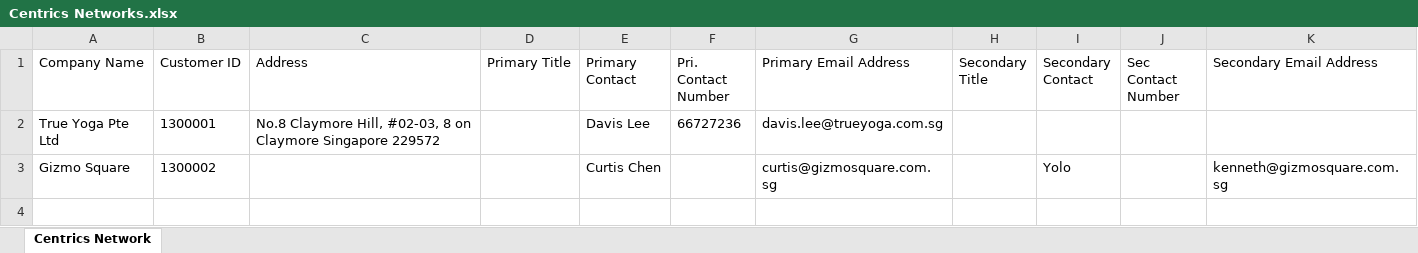
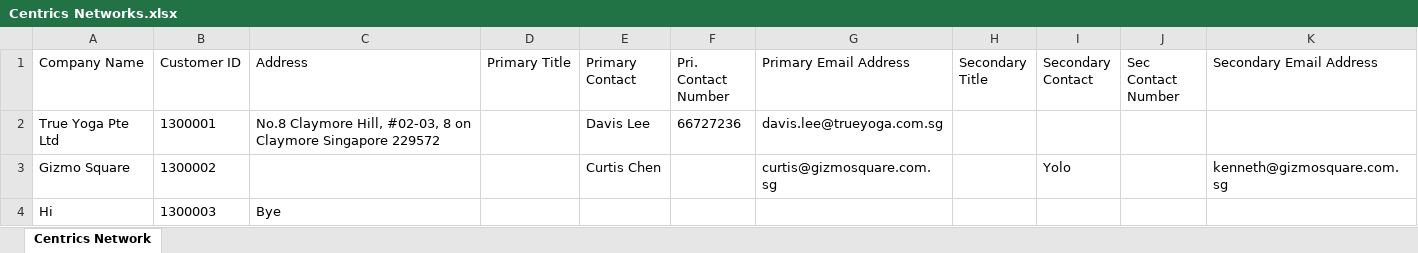
Before and after one commit to FadedCopy/CentricsNetworks, an Excel workbook: Centrics/wwwroot/Centrics Networks.xlsx, sheet Centrics Network, drawn as a sheet; values as stored, in another font and other column widths than the file's, no borders; the diff names each change by its address in the sheet, - before the commit and + after, or states it on an @@ line.

```diff
--- a/Centrics/wwwroot/Centrics Networks.xlsx (sheet Centrics Network)
+++ b/Centrics/wwwroot/Centrics Networks.xlsx (sheet Centrics Network)
+row 4: Hi | 1300003 | Bye
```
Also changed, not shown: 15 other files.
